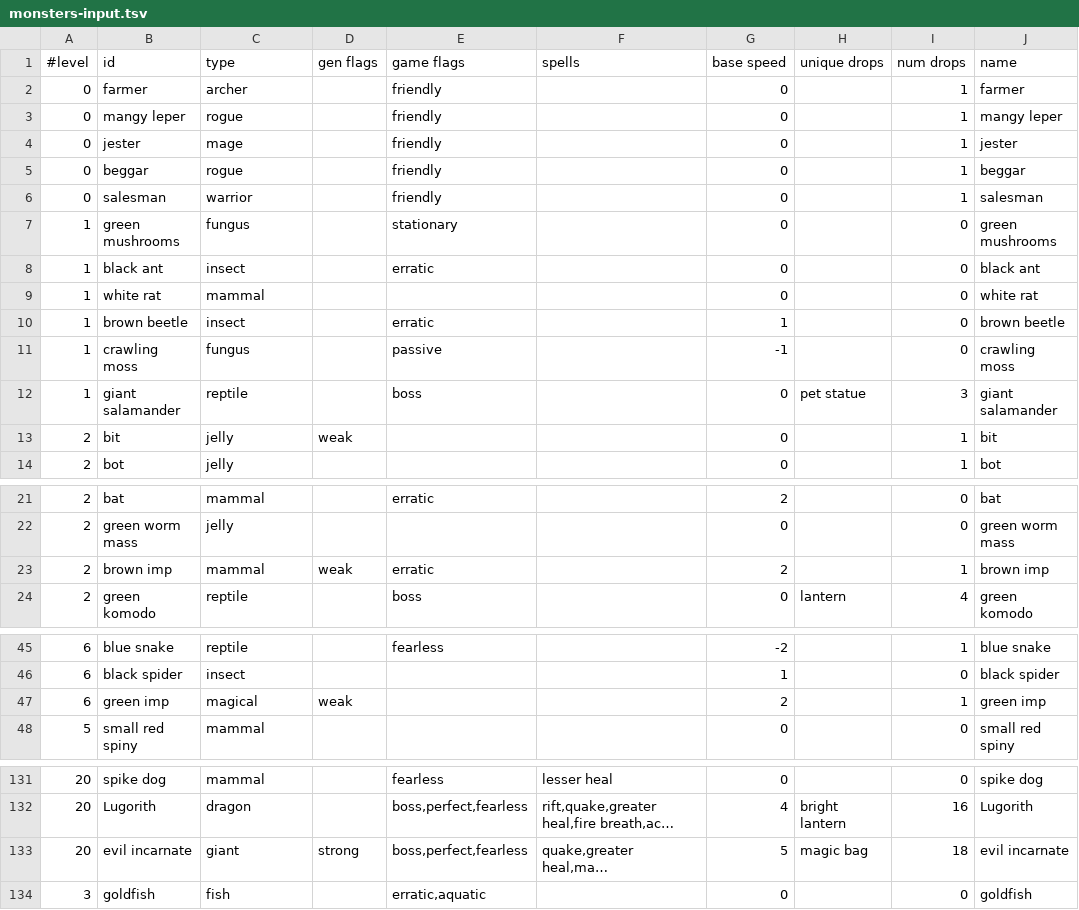
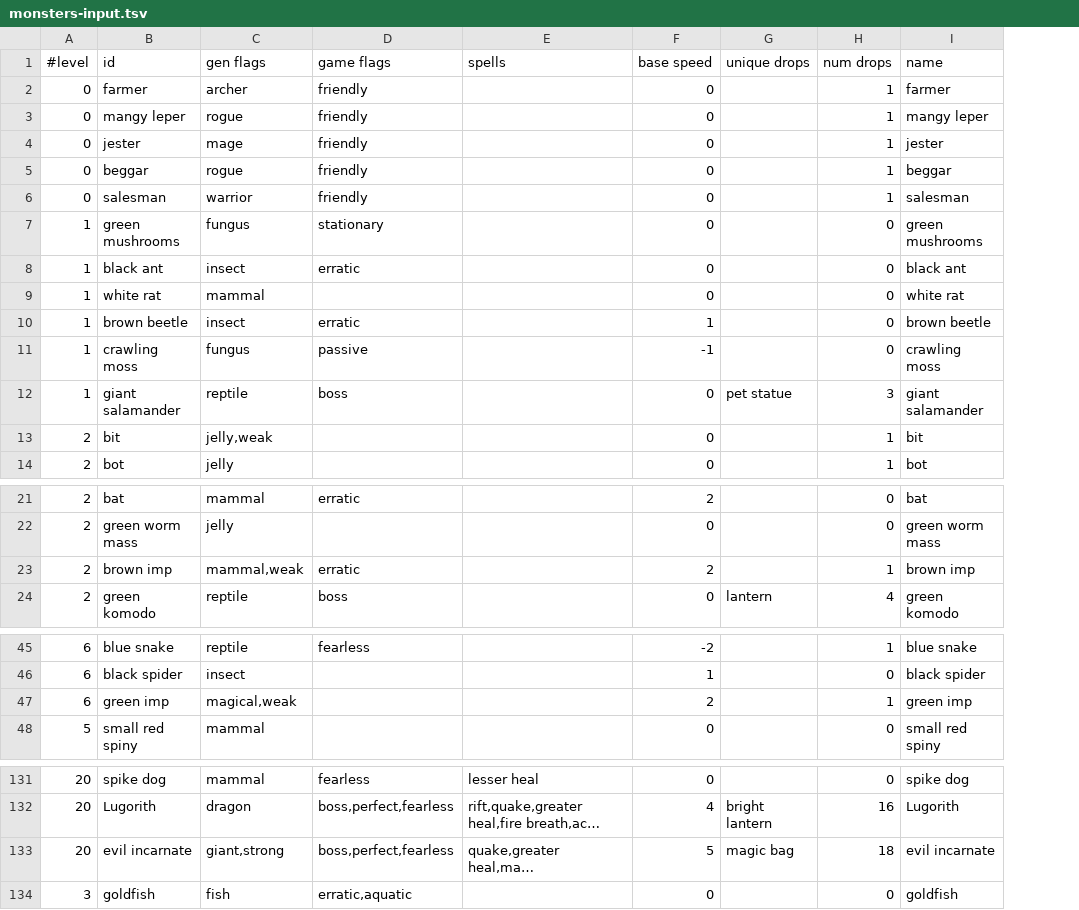
Before and after one commit to jonathanacross/pow, a TSV file: src/main/resources/data/monsters-input.tsv, drawn as a sheet; only a part is shown, gaps mark what is left out; long unchanged cells end in …; the diff names each change by its address in the sheet, - before the commit and + after, or states it on an @@ line.

```diff
--- a/src/main/resources/data/monsters-input.tsv
+++ b/src/main/resources/data/monsters-input.tsv
-column D (gen flags), row 13: weak; row 23: weak; row 47: weak; row 133: strong
-C1: type
+C1: gen flags
-C13 (gen flags): jelly
+C13 (gen flags): jelly,weak
-C23 (gen flags): mammal
+C23 (gen flags): mammal,weak
-C47 (gen flags): magical
+C47 (gen flags): magical,weak
-C133 (gen flags): giant
+C133 (gen flags): giant,strong
```
Also changed, not shown: src/main/resources/data/monsters.tsv, 4 other files.
